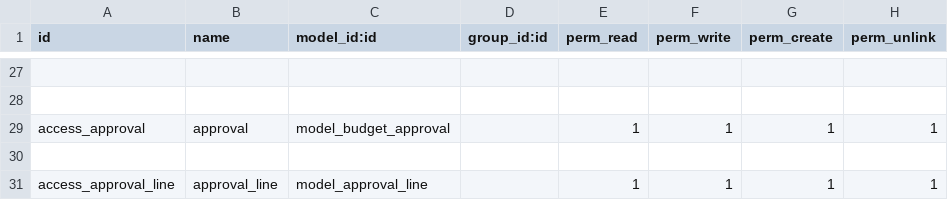
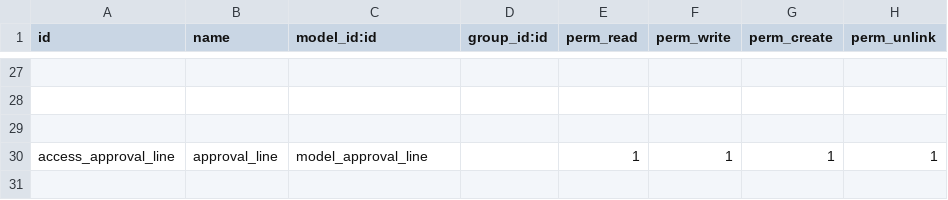
Before and after one commit to AmalUASG/UASG_common, a CSV file: uasg_custom_budget/security/ir.model.access.csv, drawn as a sheet; only a part is shown, gaps mark what is left out; the diff names each change by its address in the sheet, - before the commit and + after, or states it on an @@ line.

```diff
--- a/uasg_custom_budget/security/ir.model.access.csv
+++ b/uasg_custom_budget/security/ir.model.access.csv
-row 29: access_approval | approval | model_budget_approval |  | 1 | 1 | 1 | 1
```
Also changed, not shown: 1 other file.
